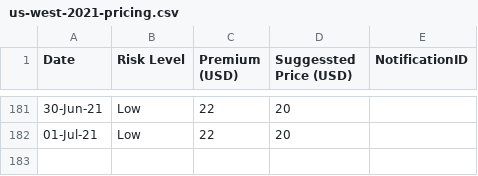
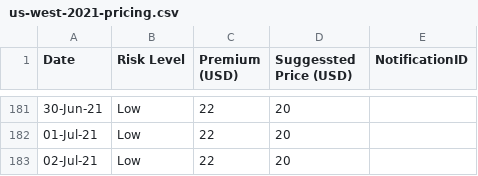
Before and after one commit to earling/us-west, a CSV file: us-west-2021-pricing.csv, drawn as a sheet; only a part is shown, gaps mark what is left out; the diff names each change by its address in the sheet, - before the commit and + after, or states it on an @@ line.

Commit message:
02-Jul-21,Low,22,20,

```diff
--- a/us-west-2021-pricing.csv
+++ b/us-west-2021-pricing.csv
+row 183: 02-Jul-21 | Low | 22 | 20
```
